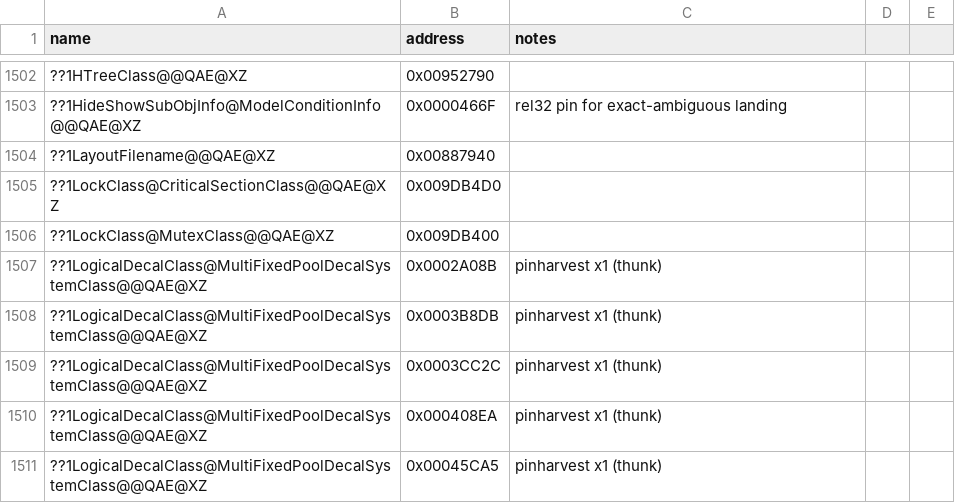
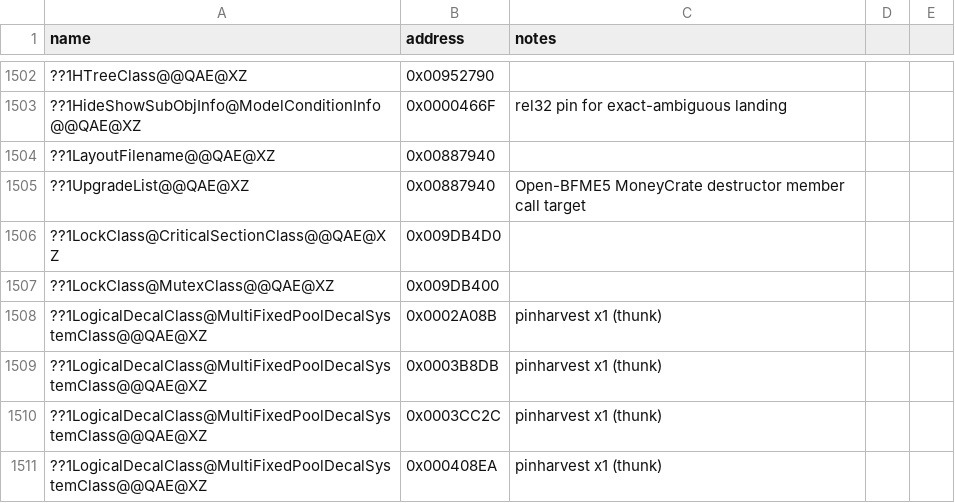
Before and after one commit to Open-BFME/Open-BFME-1, a CSV file: reverse/symbols.csv, drawn as a sheet; only a part is shown, gaps mark what is left out; the shorter side is filled out with more unchanged rows; the diff names each change by its address in the sheet, - before the commit and + after, or states it on an @@ line.

Commit message:
Open-BFME5 convert MoneyCrateCollideModuleData destructor to C++

```diff
--- a/reverse/symbols.csv
+++ b/reverse/symbols.csv
+row 1505: ??1UpgradeList@@QAE@XZ | 0x00887940 | Open-BFME5 MoneyCrate destructor member call target
```
Also changed, not shown: 1 other file.
